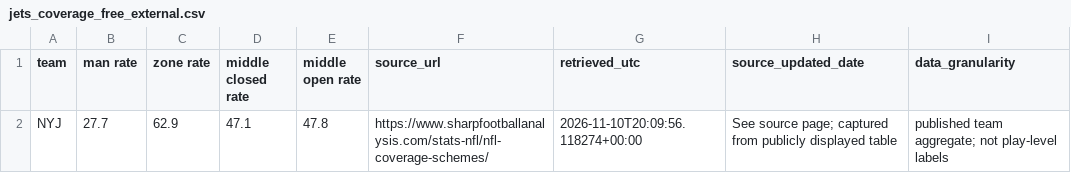
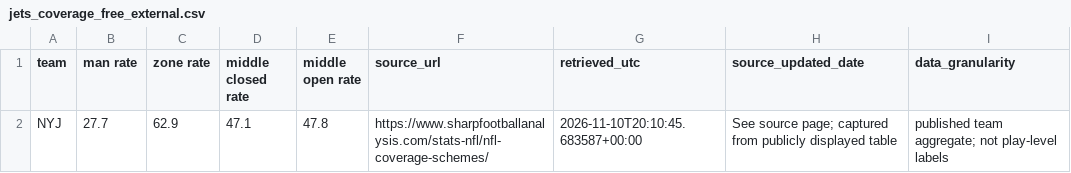
Before and after one commit to Fixedwing801/jets-performance-dashboard-2026, a CSV file: data/jets_coverage_free_external.csv, drawn as a sheet.

```diff
--- a/data/jets_coverage_free_external.csv
+++ b/data/jets_coverage_free_external.csv
@@ -1,2 +1,2 @@
 team,man rate,zone rate,middle closed rate,middle open rate,source_url,retrieved_utc,source_updated_date,data_granularity
-NYJ,27.7,62.9,47.1,47.8,https://www.sharpfootballanalysis.com/stats-nfl/nfl-coverage-schemes/,2026-11-10T20:09:56.118274+00:00,See source page; captured from publicly displayed table,published team aggregate; not play-level labels
+NYJ,27.7,62.9,47.1,47.8,https://www.sharpfootballanalysis.com/stats-nfl/nfl-coverage-schemes/,2026-11-10T20:10:45.683587+00:00,See source page; captured from publicly displayed table,published team aggregate; not play-level labels
```
Also changed, not shown: 14 other files.
